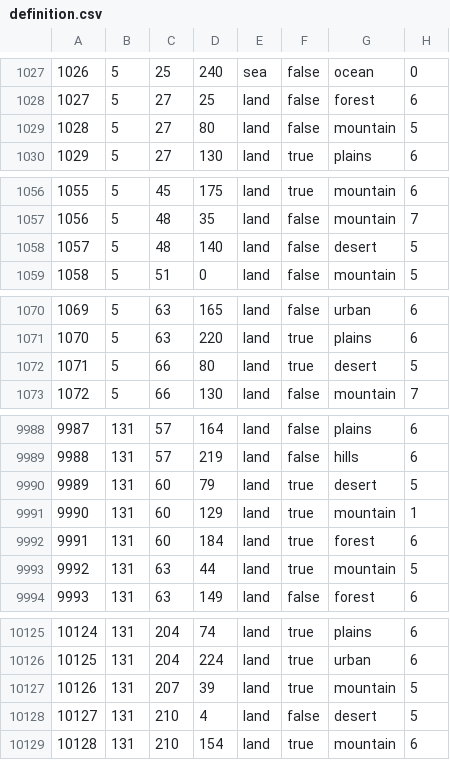
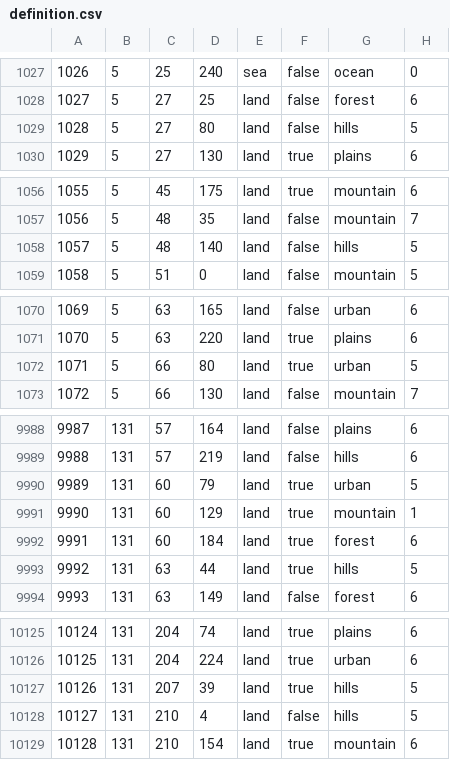
Before and after one commit to zov-organization/hohli, a CSV file: map/definition.csv, drawn as a sheet; only a part is shown, gaps mark what is left out; the diff covers the shown part only.

```diff
--- a/map/definition.csv
+++ b/map/definition.csv
@@ -1028,3 +1028,3 @@
 1027;5;27;25;land;false;forest;6
-1028;5;27;80;land;false;mountain;5
+1028;5;27;80;land;false;hills;5
 1029;5;27;130;land;true;plains;6
@@ -1057,3 +1057,3 @@
 1056;5;48;35;land;false;mountain;7
-1057;5;48;140;land;false;desert;5
+1057;5;48;140;land;false;hills;5
 1058;5;51;0;land;false;mountain;5
@@ -1071,3 +1071,3 @@
 1070;5;63;220;land;true;plains;6
-1071;5;66;80;land;true;desert;5
+1071;5;66;80;land;true;urban;5
 1072;5;66;130;land;false;mountain;7
@@ -9989,6 +9989,6 @@
 9988;131;57;219;land;false;hills;6
-9989;131;60;79;land;true;desert;5
+9989;131;60;79;land;true;urban;5
 9990;131;60;129;land;true;mountain;1
 9991;131;60;184;land;true;forest;6
-9992;131;63;44;land;true;mountain;5
+9992;131;63;44;land;true;hills;5
 9993;131;63;149;land;false;forest;6
@@ -10126,4 +10126,4 @@
 10125;131;204;224;land;true;urban;6
-10126;131;207;39;land;true;mountain;5
-10127;131;210;4;land;false;desert;5
+10126;131;207;39;land;true;hills;5
+10127;131;210;4;land;false;hills;5
 10128;131;210;154;land;true;mountain;6
```
Also changed, not shown: 46 edited cells elsewhere in this file, 10 other files.
